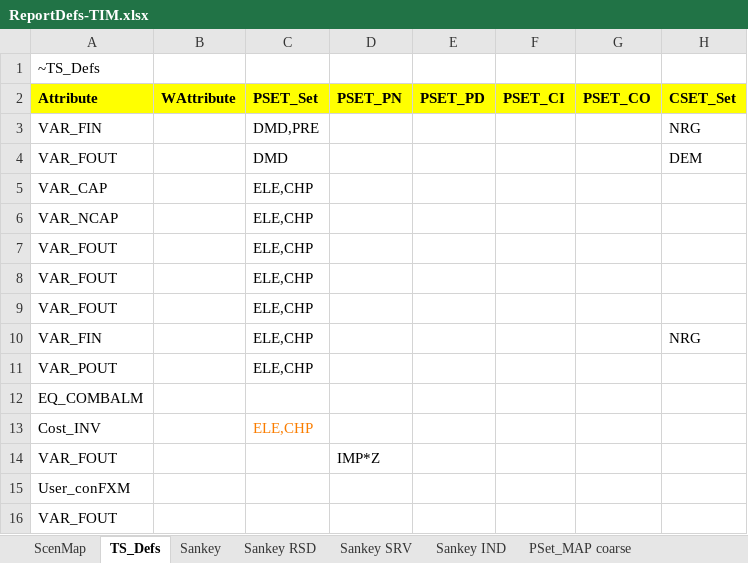
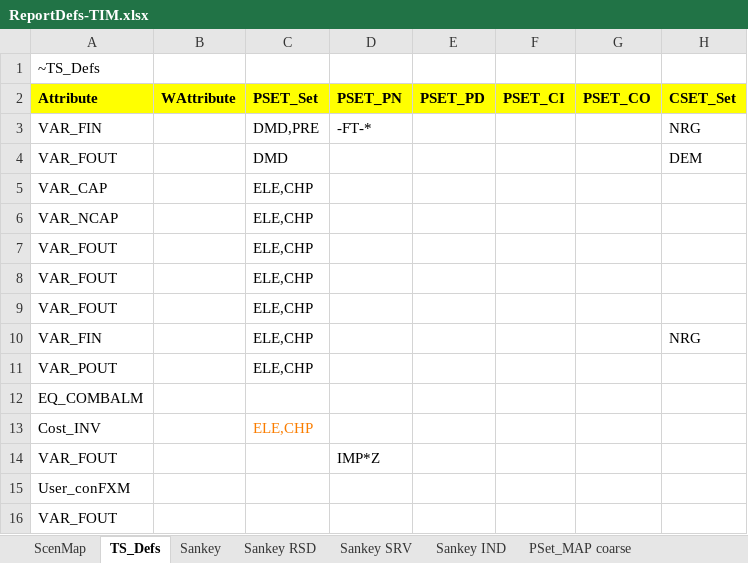
Before and after one commit to akanudia/times-ireland-model, an Excel workbook: ReportDefs-TIM.xlsx, sheet TS_Defs, drawn as a sheet; only a part is shown; values as stored, in another font and other column widths than the file's, no borders; the diff names each change by its address in the sheet, - before the commit and + after, or states it on an @@ line.

```diff
--- a/ReportDefs-TIM.xlsx (sheet TS_Defs)
+++ b/ReportDefs-TIM.xlsx (sheet TS_Defs)
-D3 (PSET_PN): (empty)
+D3 (PSET_PN): -FT-*
```
Also changed, not shown: sheet Sankey IND.
